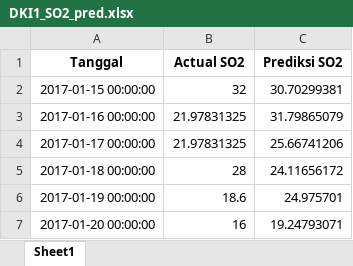
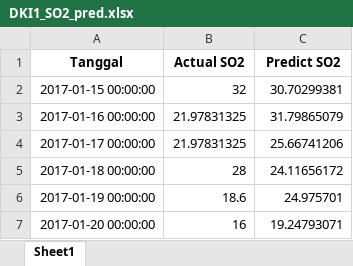
Before and after one commit to whyumubarak/CapstoneDesign-AirQuality, an Excel workbook: Web/files/ELM prediction/DKI 2/DKI1_SO2_pred.xlsx, sheet Sheet1, drawn as a sheet; only a part is shown; values as stored, in another font and other column widths than the file's, no borders; the diff names each change by its address in the sheet, - before the commit and + after, or states it on an @@ line.

Commit message:
Add files via upload

```diff
--- a/Web/files/ELM prediction/DKI 2/DKI1_SO2_pred.xlsx (sheet Sheet1)
+++ b/Web/files/ELM prediction/DKI 2/DKI1_SO2_pred.xlsx (sheet Sheet1)
-C1: Prediksi SO2
+C1: Predict SO2
```
